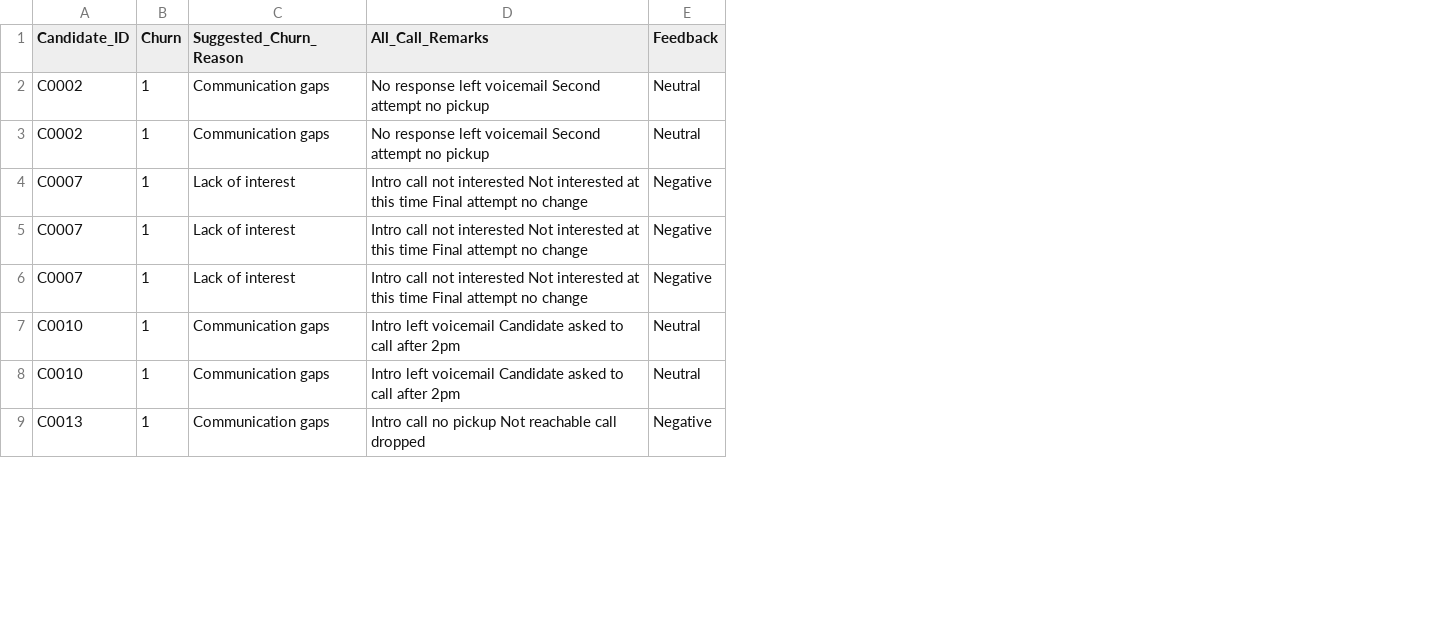
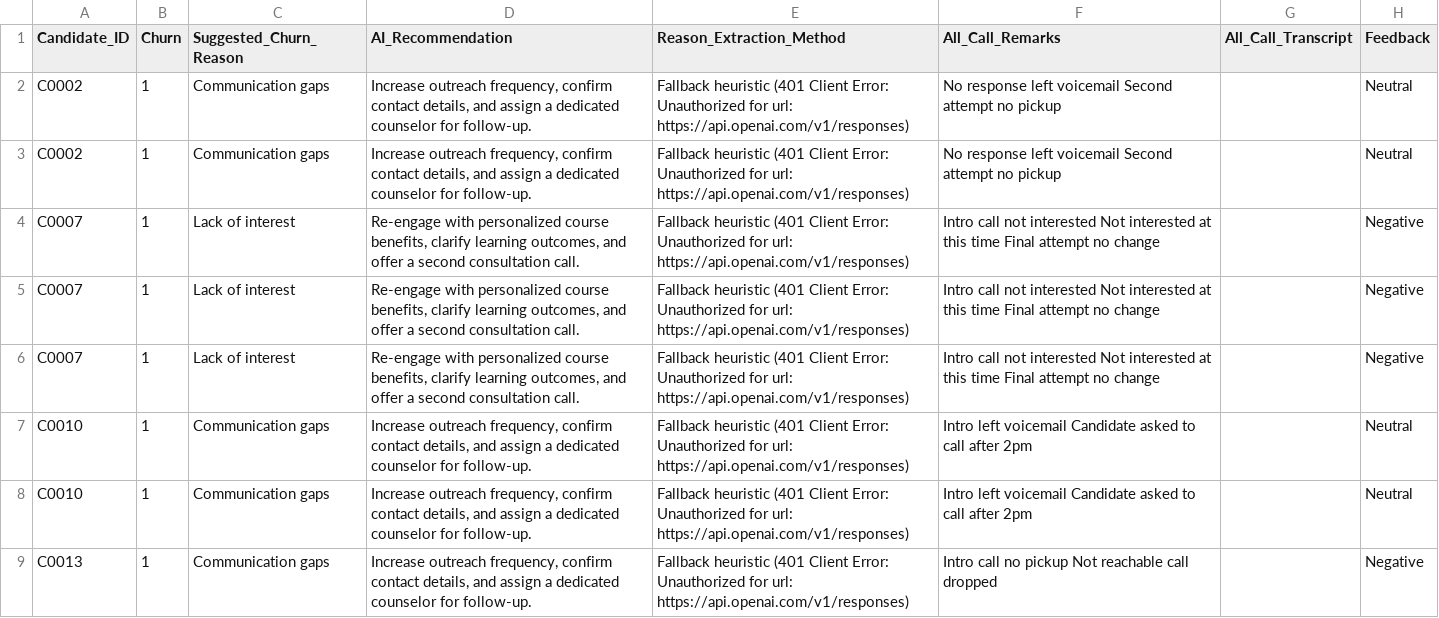
Before and after one commit to eldhosekroy/churn_prediction, a CSV file: outputs/churn_reasons.csv, drawn as a sheet; only a part is shown; the diff names each change by its address in the sheet, - before the commit and + after, or states it on an @@ line.

Commit message:
API reason extraction

```diff
--- a/outputs/churn_reasons.csv
+++ b/outputs/churn_reasons.csv
+column D (AI_Recommendation), rows 2-9: Increase outreach frequency, confirm contact details, and assign a dedicated counselor for follow-up. | Increase outreach frequency, confirm contact details, and assign a dedicated counselor for follow-up. | Re-engage with personalized course benefits, clarify learning outcomes, and offer a second consultation call. | Re-engage with personalized course benefits, clarify learning outcomes, and offer a second consultation call. | Re-engage with personalized course benefits, clarify learning outcomes, and offer a second consultation call. | Increase outreach frequency, confirm contact details, and assign a dedicated counselor for follow-up. | Increase outreach frequency, confirm contact details, and assign a dedicated counselor for follow-up. | Increase outreach frequency, confirm contact details, and assign a dedicated counselor for follow-up.
+column E (Reason_Extraction_Method), rows 2-9: all Fallback heuristic (401 Client Error: Unauthorized for url: https://api.openai.com/v1/responses)
+column G (All_Call_Transcript), empty
```
Also changed, not shown: 5 other files.
